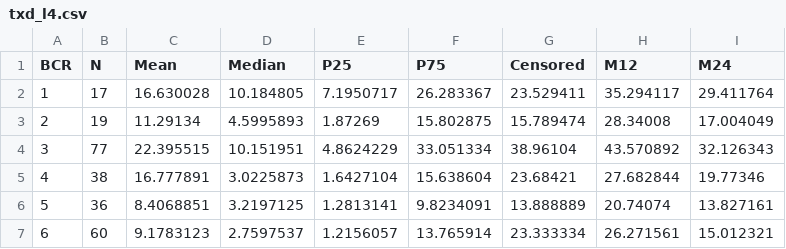
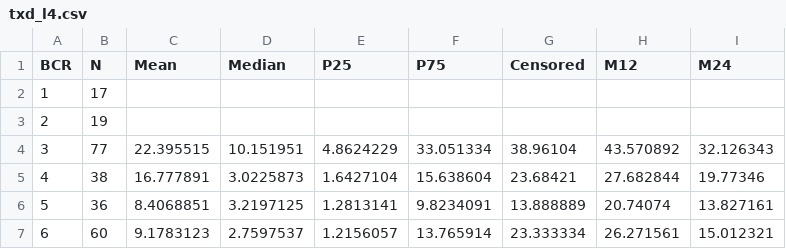
Before and after one commit to CHE-Monash/Myeloma-Model, a CSV file: analyses/default/targets/txd_l4.csv, drawn as a sheet.

```diff
--- a/analyses/default/targets/txd_l4.csv
+++ b/analyses/default/targets/txd_l4.csv
@@ -1,4 +1,4 @@
 BCR,N,Mean,Median,P25,P75,Censored,M12,M24
-1,17,16.630028,10.184805,7.1950717,26.283367,23.529411,35.294117,29.411764
-2,19,11.29134,4.5995893,1.87269,15.802875,15.789474,28.34008,17.004049
+1,17,,,,,,,
+2,19,,,,,,,
 3,77,22.395515,10.151951,4.8624229,33.051334,38.96104,43.570892,32.126343
```
Also changed, not shown: analyses/default/targets/bcr.csv, analyses/default/targets/os_asct.csv, 8 other files.
